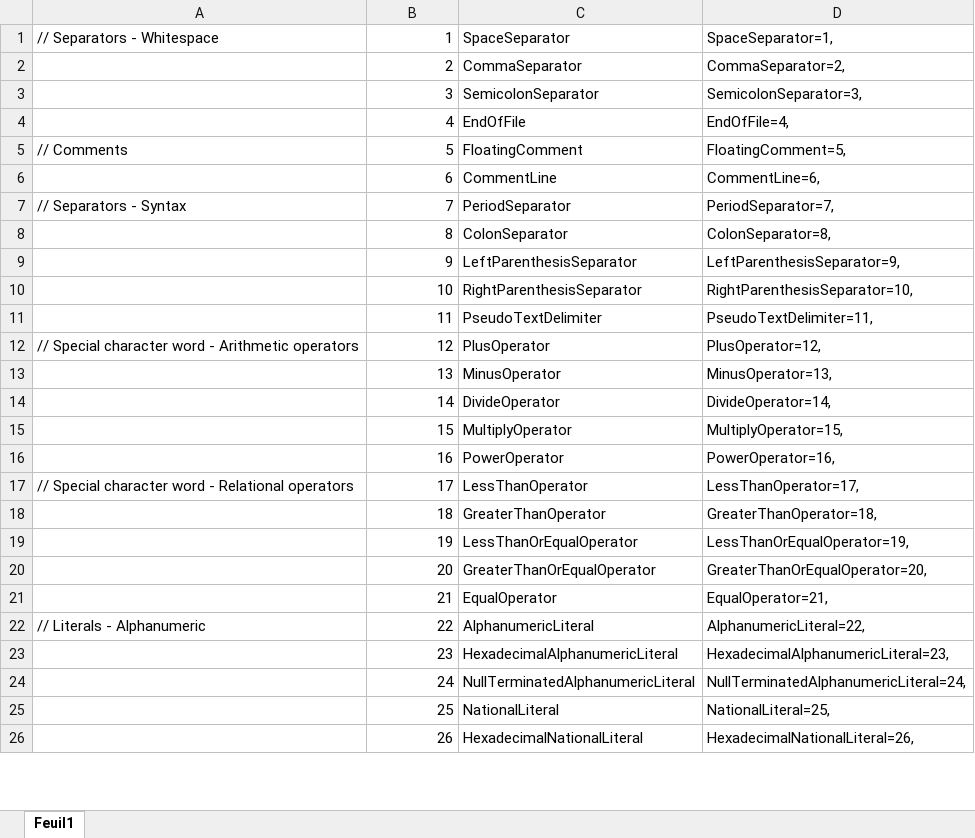
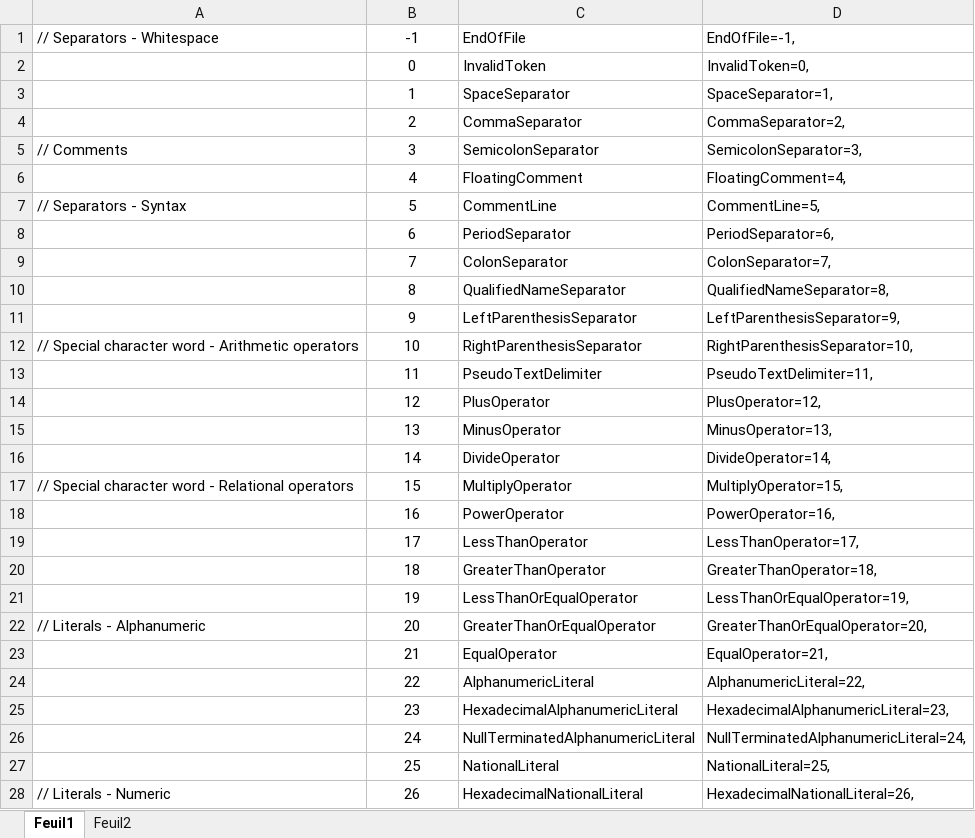
Before and after one commit to TypeCobolTeam/TypeCobol, an Excel workbook: TypeCobol.Grammar/Grammars/Cobol/TokenTypes.xlsx, sheet Feuil1, drawn as a sheet; only a part is shown; values as stored, in another font and other column widths than the file's, no borders; conditional formats not drawn; addresses are those after the commit; the diff covers the shown part only; the diff names each change by its address in the sheet, - before the commit and + after, or states it on an @@ line.

Commit message:
#578, remove ENCODING Token, add predicate for XML Context

```diff
--- a/TypeCobol.Grammar/Grammars/Cobol/TokenTypes.xlsx (sheet Feuil1)
+++ b/TypeCobol.Grammar/Grammars/Cobol/TokenTypes.xlsx (sheet Feuil1)
+sheet tab: Feuil2
+row 1: // Separators - Whitespace | -1 | EndOfFile | EndOfFile=-1,
+row 2:  | 0 | InvalidToken | InvalidToken=0,
-A3: // Separators - Whitespace
+A3: (empty)
-B3:B28 alignment: right
+B3:B28 alignment: center
-A5: (empty)
+A5: // Comments
-C6: EndOfFile
+C6: FloatingComment
-D6: EndOfFile=4,
+D6: FloatingComment=4,
-A7: // Comments
+A7: // Separators - Syntax
-C7: FloatingComment
+C7: CommentLine
-D7: FloatingComment=5,
+D7: CommentLine=5,
-C8: CommentLine
+C8: PeriodSeparator
-D8: CommentLine=6,
+D8: PeriodSeparator=6,
-A9: // Separators - Syntax
+A9: (empty)
-C9: PeriodSeparator
+C9: ColonSeparator
-D9: PeriodSeparator=7,
+D9: ColonSeparator=7,
-C10: ColonSeparator
+C10: QualifiedNameSeparator
-D10: ColonSeparator=8,
+D10: QualifiedNameSeparator=8,
-A12: (empty)
+A12: // Special character word - Arithmetic operators
-A14: // Special character word - Arithmetic operators
+A14: (empty)
-A17: (empty)
+A17: // Special character word - Relational operators
-A19: // Special character word - Relational operators
+A19: (empty)
-A22: (empty)
+A22: // Literals - Alphanumeric
-A24: // Literals - Alphanumeric
+A24: (empty)
-A28: (empty)
+A28: // Literals - Numeric
```
Also changed, not shown: 867 edited cells and cell formats elsewhere in this sheet, formulas that keep their value, 5 other files.
